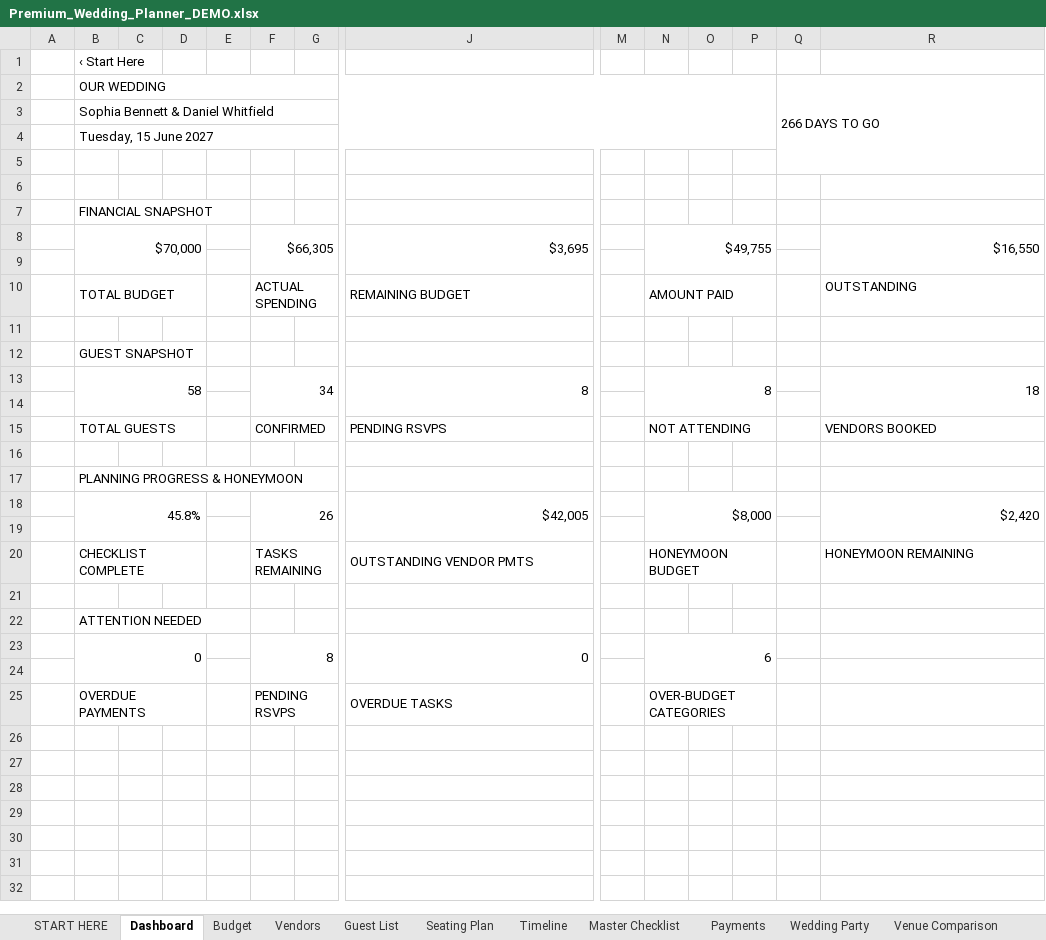
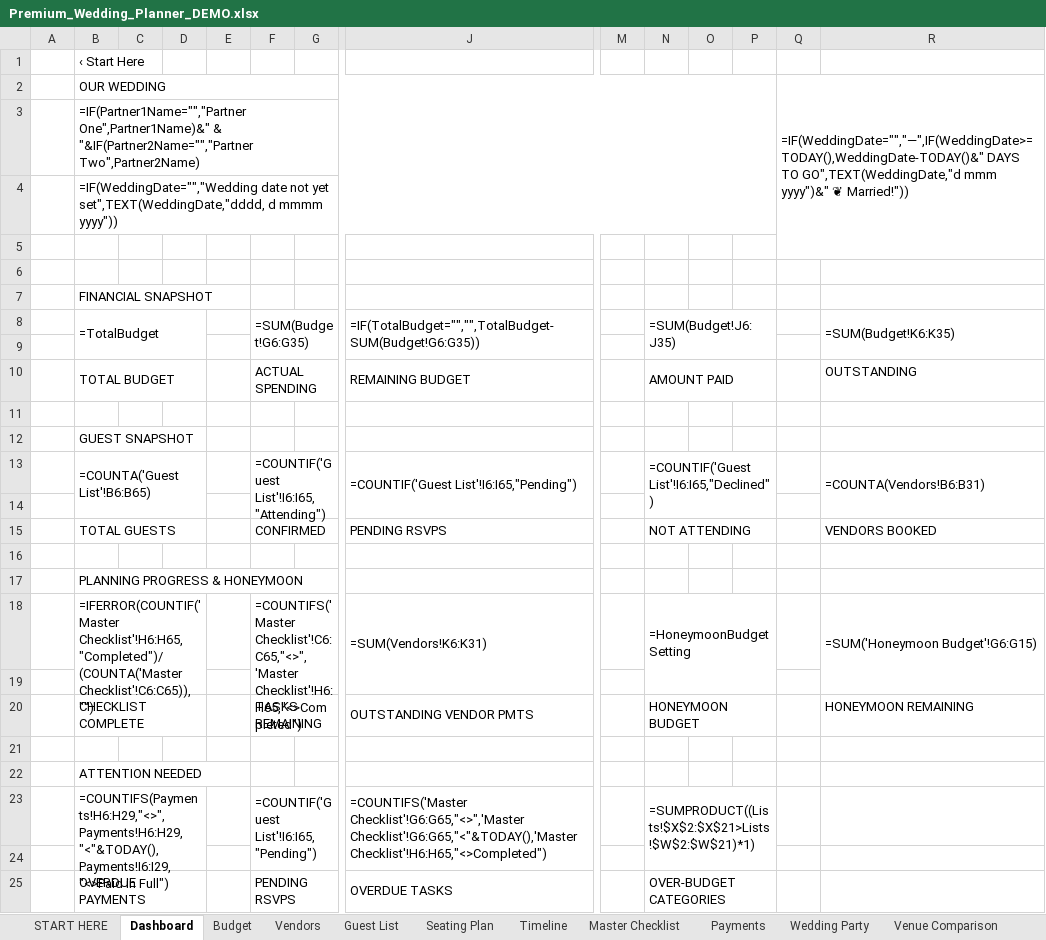
Before and after one commit to abcsports812-cyber/premium-wedding-planner-excel, an Excel workbook: dist/Premium_Wedding_Planner_DEMO.xlsx, sheet Dashboard, drawn as a sheet; only a part is shown, gaps mark what is left out; values as stored, in another font and other column widths than the file's, no cell formats; formulas without a stored value are shown as written; charts and pictures not drawn; removed rows and columns are numbered as before the commit, all else as after; rows hold the shown columns only; the diff names each change by its address in the sheet, - before the commit and + after, or states it on an @@ line.

```diff
--- a/dist/Premium_Wedding_Planner_DEMO.xlsx (sheet Dashboard)
+++ b/dist/Premium_Wedding_Planner_DEMO.xlsx (sheet Dashboard)
-Q2: 266 DAYS TO GO
+Q2: =IF(WeddingDate="","—",IF(WeddingDate>=TODAY(),WeddingDate-TODAY()&" DAYS TO GO",TEXT(WeddingDate,"d mmm yyyy")&" ❦ Married!"))
-B3: Sophia Bennett & Daniel Whitfield
+B3: =IF(Partner1Name="","Partner One",Partner1Name)&" & "&IF(Partner2Name="","Partner Two",Partner2Name)
-B4: Tuesday, 15 June 2027
+B4: =IF(WeddingDate="","Wedding date not yet set",TEXT(WeddingDate,"dddd, d mmmm yyyy"))
-row 8:  | $70,000 |  |  |  | $66,305 |  | $3,695 |  | $49,755 |  |  |  | $16,550
+row 8:  | =TotalBudget |  |  |  | =SUM(Budget!G6:G35) |  | =IF(TotalBudget="","",TotalBudget-SUM(Budget!G6:G35)) |  | =SUM(Budget!J6:J35) |  |  |  | =SUM(Budget!K6:K35)
-row 13:  | 58 |  |  |  | 34 |  | 8 |  | 8 |  |  |  | 18
+row 13:  | =COUNTA('Guest List'!B6:B65) |  |  |  | =COUNTIF('Guest List'!I6:I65,"Attending") |  | =COUNTIF('Guest List'!I6:I65,"Pending") |  | =COUNTIF('Guest List'!I6:I65,"Declined") |  |  |  | =COUNTA(Vendors!B6:B31)
-row 18:  | 45.8% |  |  |  | 26 |  | $42,005 |  | $8,000 |  |  |  | $2,420
+row 18:  | =IFERROR(COUNTIF('Master Checklist'!H6:H65,"Completed")/(COUNTA('Master Checklist'!C6:C65)),"") |  |  |  | =COUNTIFS('Master Checklist'!C6:C65,"<>",'Master Checklist'!H6:H65,"<>Completed") |  | =SUM(Vendors!K6:K31) |  | =HoneymoonBudgetSetting |  |  |  | =SUM('Honeymoon Budget'!G6:G15)
-row 23:  | 0 |  |  |  | 8 |  | 0 |  | 6
+row 23:  | =COUNTIFS(Payments!H6:H29,"<>",Payments!H6:H29,"<"&TODAY(),Payments!I6:I29,"<>Paid in Full") |  |  |  | =COUNTIF('Guest List'!I6:I65,"Pending") |  | =COUNTIFS('Master Checklist'!G6:G65,"<>",'Master Checklist'!G6:G65,"<"&TODAY(),'Master Checklist'!H6:H65,"<>Completed") |  | =SUMPRODUCT((Lists!$X$2:$X$21>Lists!$W$2:$W$21)*1)
```
Also changed, not shown: sheet Calendar, sheet Seating Plan, sheet Budget, sheet Vendors, sheet Payments, sheet Honeymoon Budget, 4 more sheets, cell formats, charts or pictures, dist/Premium_Wedding_Planner_BLANK.xlsx, 5 other files.
